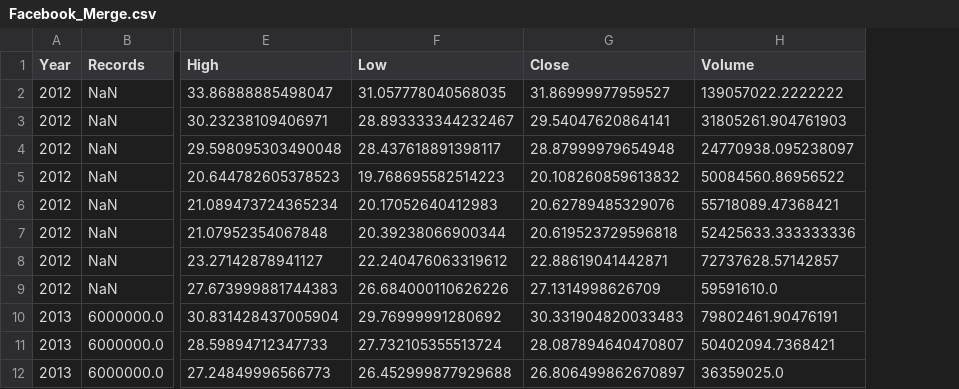
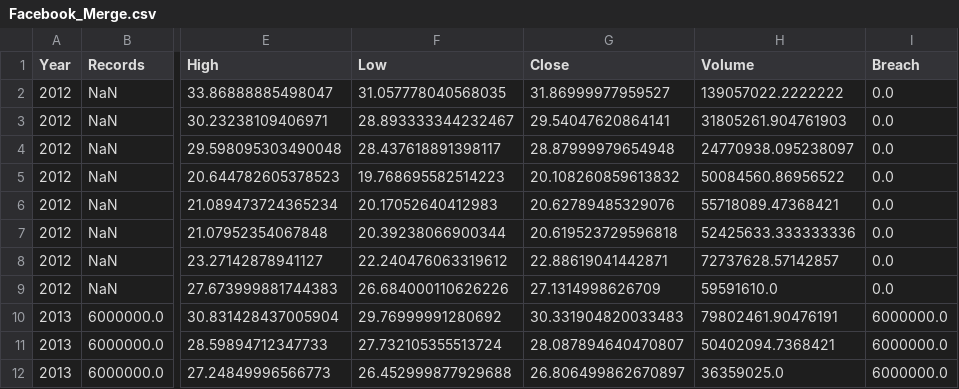
Before and after one commit to alex431/Facebook-Stock-Analysis, a CSV file: Facebook_Merge.csv, drawn as a sheet; only a part is shown, gaps mark what is left out; the diff names each change by its address in the sheet, - before the commit and + after, or states it on an @@ line.

Commit message:
Facebook_Merge.csv

```diff
--- a/Facebook_Merge.csv
+++ b/Facebook_Merge.csv
+column I (Breach), rows 2-12: 0.0 | 0.0 | 0.0 | 0.0 | 0.0 | 0.0 | 0.0 | 0.0 | 6000000.0 | 6000000.0 | 6000000.0
```
